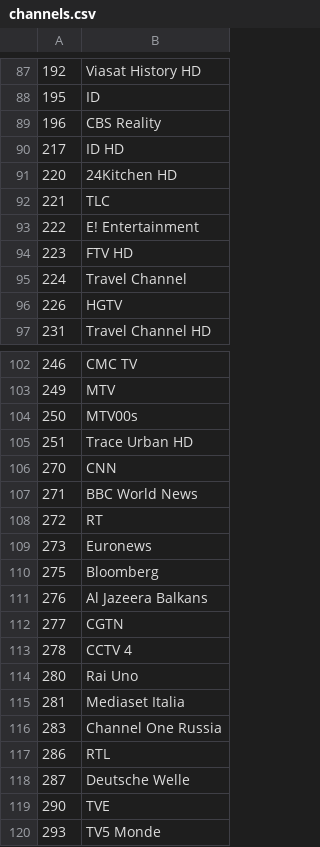
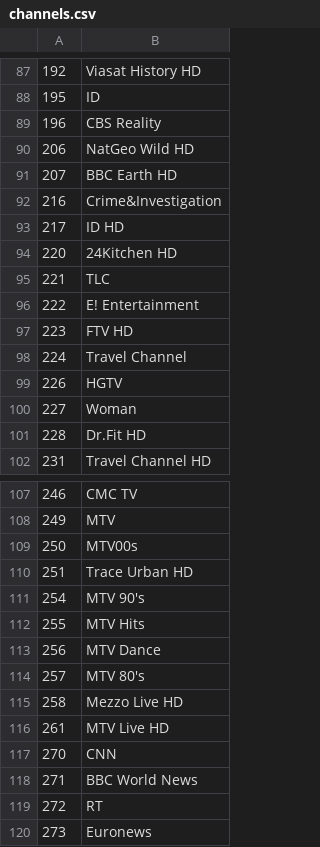
Before and after one commit to bvujovic/ESP_IR_TV, a CSV file: data/dat/channels.csv, drawn as a sheet; only a part is shown, gaps mark what is left out; the shorter side is filled out with more unchanged rows.

```diff
--- a/data/dat/channels.csv
+++ b/data/dat/channels.csv
@@ -89,2 +89,5 @@
 196|CBS Reality
+206|NatGeo Wild HD
+207|BBC Earth HD
+216|Crime&Investigation
 217|ID HD
@@ -96,2 +99,4 @@
 226|HGTV
+227|Woman
+228|Dr.Fit HD
 231|Travel Channel HD
@@ -105,2 +110,8 @@
 251|Trace Urban HD
+254|MTV 90's
+255|MTV Hits
+256|MTV Dance
+257|MTV 80's
+258|Mezzo Live HD
+261|MTV Live HD
 270|CNN
```
Also changed, not shown: 14 other files.
